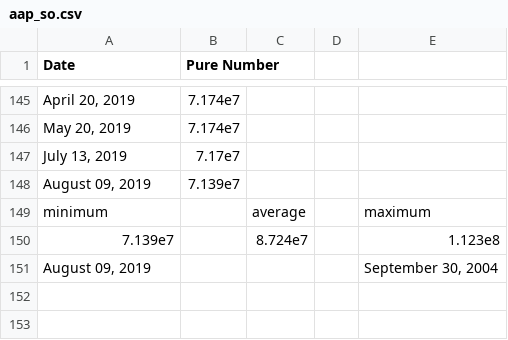
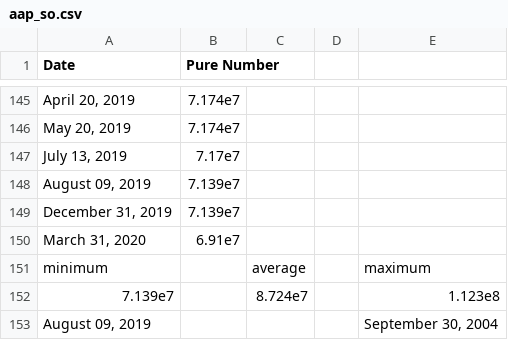
Before and after one commit to daniel-fudge/DRL-Portfolio-Optimization, a CSV file: ref_data/aap_so.csv, drawn as a sheet; only a part is shown, gaps mark what is left out.

Commit message:
Updated input data with information upto June 2020.

```diff
--- a/ref_data/aap_so.csv
+++ b/ref_data/aap_so.csv
@@ -148,2 +148,4 @@ Date,Pure Number,,,,
 "August 09, 2019",7.139e7,,,,
+"December 31, 2019",7.139e7,,,,
+"March 31, 2020",6.91e7,,,,
 minimum,,average,,maximum,
```
Also changed, not shown: ref_data/afl_so.csv, ref_data/alk_ni.csv, 21 other files.
